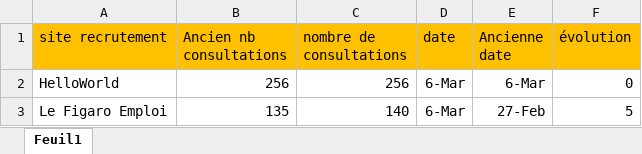
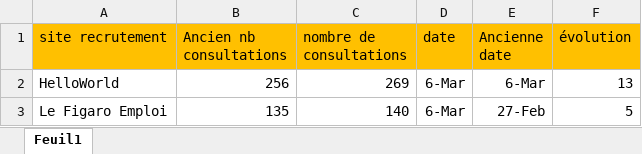
Before and after one commit to Solifred38/cv, an Excel workbook: consultations.xlsx, sheet Feuil1, drawn as a sheet; values as stored, in another font and other column widths than the file's, no borders; the diff names each change by its address in the sheet, - before the commit and + after, or states it on an @@ line.

Commit message:
modified:   consultations.xlsx

```diff
--- a/consultations.xlsx (sheet Feuil1)
+++ b/consultations.xlsx (sheet Feuil1)
-C2 (nombre de consultations): 256
+C2 (nombre de consultations): 269
-F2 (évolution): 0
+F2 (évolution): 13
```
Also changed, not shown: 1 other file.
